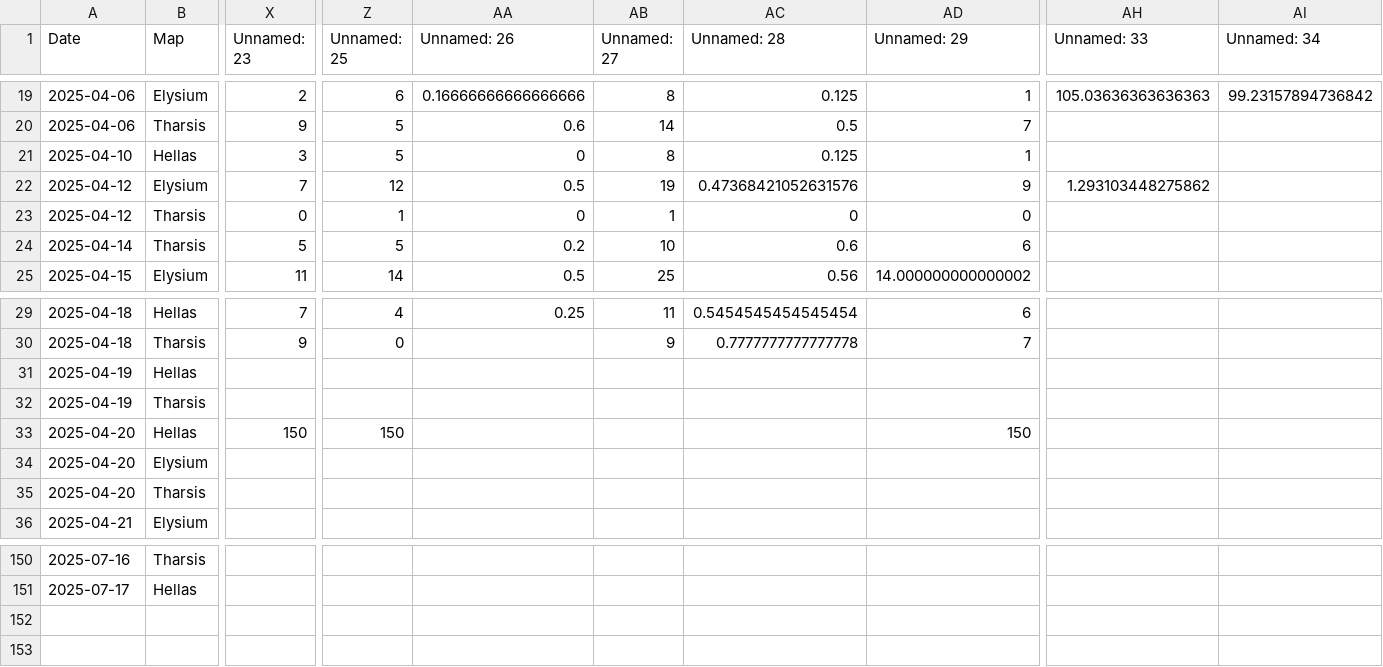
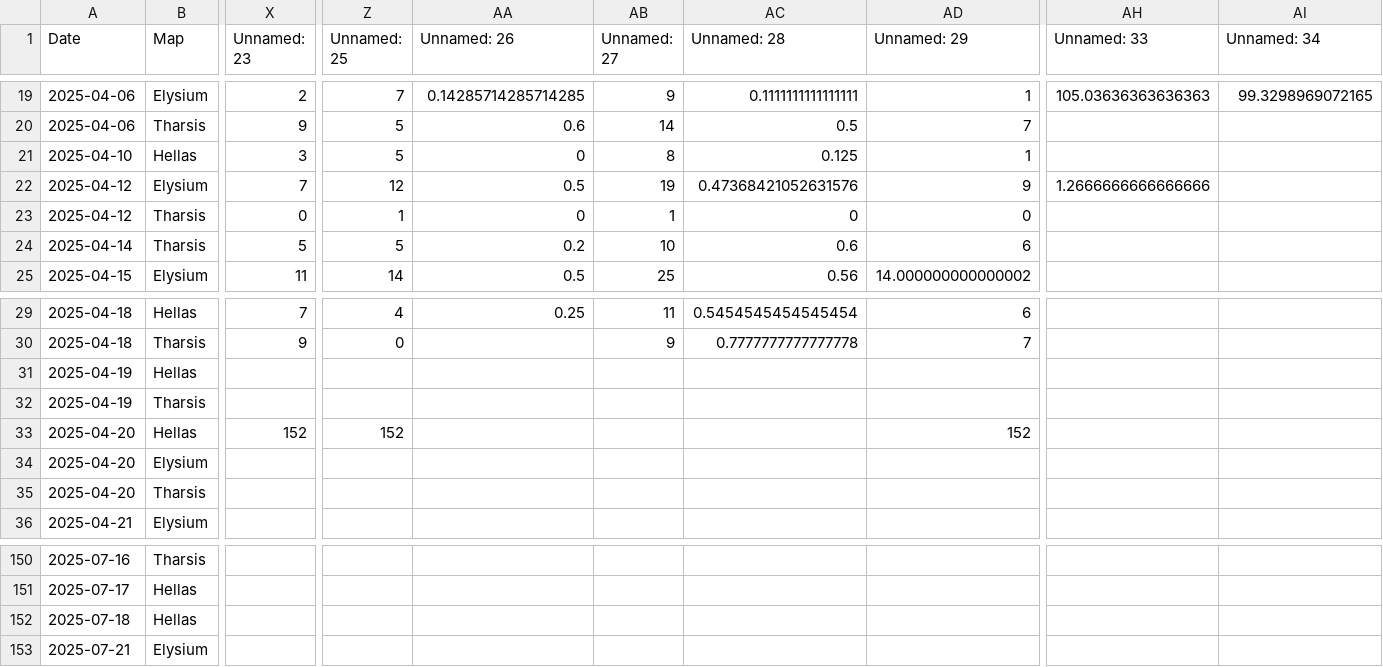
Before and after one commit to sjbergca/terraforming-tracker, a CSV file: games/games.csv, drawn as a sheet; only a part is shown, gaps mark what is left out; rows hold the shown columns only; the diff covers the shown part only; the diff names each change by its address in the sheet, - before the commit and + after, or states it on an @@ line.

```diff
--- a/games/games.csv
+++ b/games/games.csv
-Z19 (Unnamed: 25): 6
+Z19 (Unnamed: 25): 7
-AA19 (Unnamed: 26): 0.16666666666666666
+AA19 (Unnamed: 26): 0.14285714285714285
-AB19 (Unnamed: 27): 8
+AB19 (Unnamed: 27): 9
-AC19 (Unnamed: 28): 0.125
+AC19 (Unnamed: 28): 0.1111111111111111
-AI19 (Unnamed: 34): 99.23157894736842
+AI19 (Unnamed: 34): 99.3298969072165
-AH22 (Unnamed: 33): 1.293103448275862
+AH22 (Unnamed: 33): 1.2666666666666666
-X33 (Unnamed: 23): 150
+X33 (Unnamed: 23): 152
-Z33 (Unnamed: 25): 150
+Z33 (Unnamed: 25): 152
-AD33 (Unnamed: 29): 150
+AD33 (Unnamed: 29): 152
+row 152: 2025-07-18 | Hellas
+row 153: 2025-07-21 | Elysium
```
Also changed, not shown: 32 edited cells elsewhere in this file.
